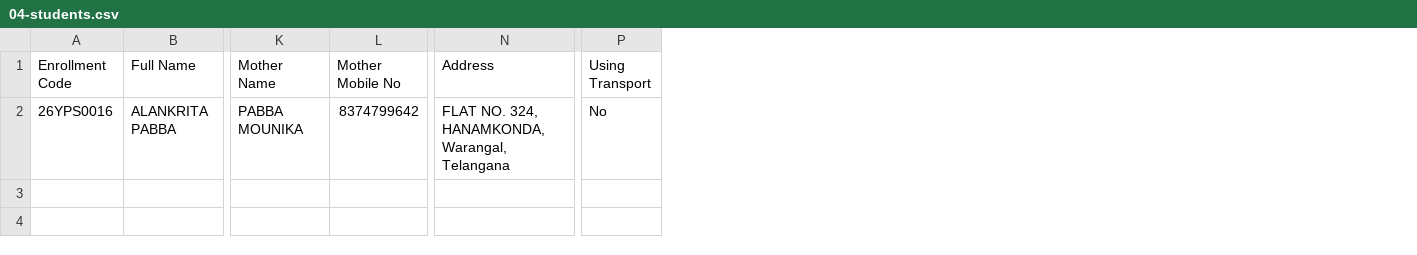
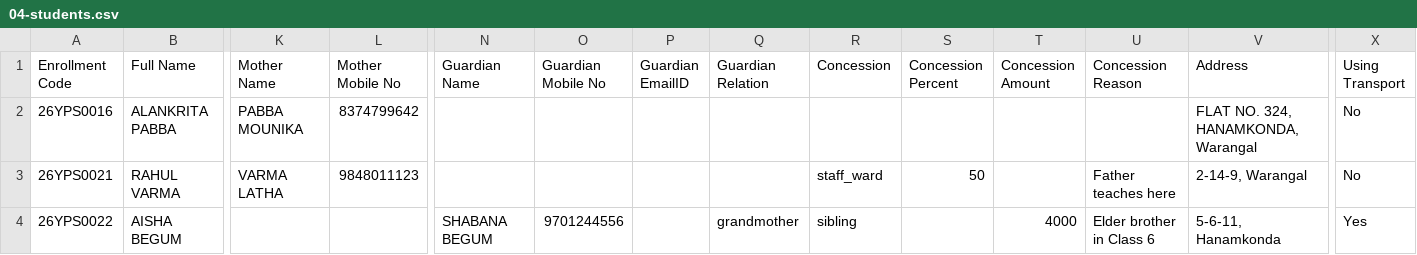
Before and after one commit to infovivencia2026-debug/temp_sch_erp-, a CSV file: docs/school-setup-templates/04-students.csv, drawn as a sheet; only a part is shown, gaps mark what is left out; addresses are those after the commit; rows hold the shown columns only; the diff names each change by its address in the sheet, - before the commit and + after, or states it on an @@ line.

```diff
--- a/docs/school-setup-templates/04-students.csv
+++ b/docs/school-setup-templates/04-students.csv
+column N (Guardian Name), empty
+column O (Guardian Mobile No), empty
+column P (Guardian EmailID), empty
+column Q (Guardian Relation), empty
+column R (Concession), empty
+column S (Concession Percent), empty
+column T (Concession Amount), empty
+column U (Concession Reason), empty
-V2 (Address): FLAT NO. 324, HANAMKONDA, Warangal, Telangana
+V2 (Address): FLAT NO. 324, HANAMKONDA, Warangal
+row 3: 26YPS0021 | RAHUL VARMA | VARMA LATHA | 9848011123 |  |  |  |  | staff_ward | 50 |  | Father teaches here | 2-14-9, Warangal | No
+row 4: 26YPS0022 | AISHA BEGUM |  |  | SHABANA BEGUM | 9701244556 |  | grandmother | sibling |  | 4000 | Elder brother in Class 6 | 5-6-11, Hanamkonda | Yes
```
Also changed, not shown: 2 other files.
